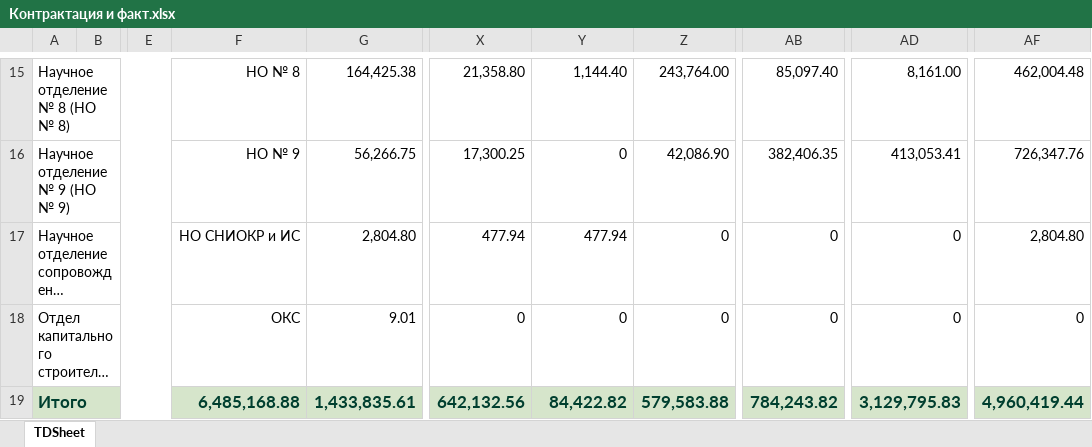
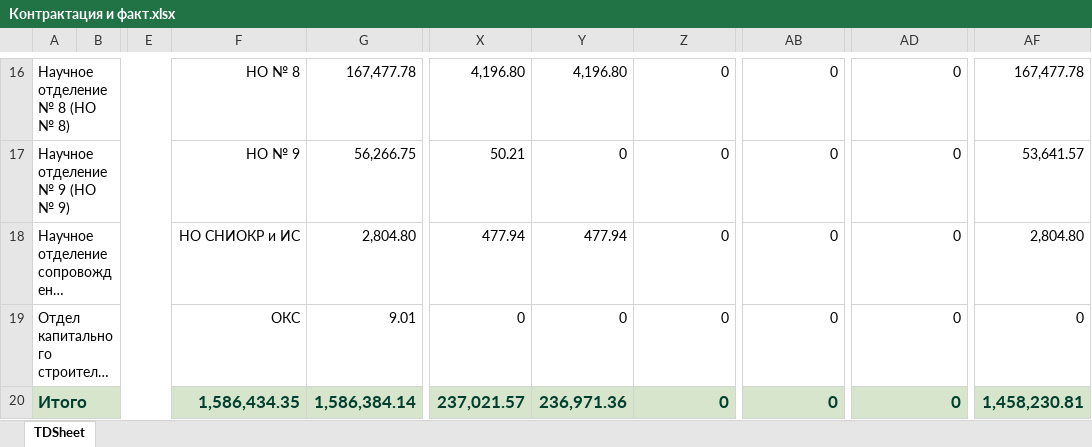
Before and after one commit to asrahmanov/PulsarDataAggregation, an Excel workbook: storage/app/contractAndFact/36/2022/Контрактация и факт.xlsx, sheet TDSheet, drawn as a sheet; only a part is shown, gaps mark what is left out; long unchanged cells end in …; values as stored, in another font and other column widths than the file's, no borders; addresses are those after the commit; the diff covers the shown part only; the diff names each change by its address in the sheet, - before the commit and + after, or states it on an @@ line.

```diff
--- a/storage/app/contractAndFact/36/2022/Контрактация и факт.xlsx (sheet TDSheet)
+++ b/storage/app/contractAndFact/36/2022/Контрактация и факт.xlsx (sheet TDSheet)
-G16: 164,425.38
+G16: 167,477.78
-X16: 21,358.80
+X16: 4,196.80
-Y16: 1,144.40
+Y16: 4,196.80
-Z16: 243,764.00
+Z16: 0
-AB16: 85,097.40
+AB16: 0
-AD16: 8,161.00
+AD16: 0
-AF16: 462,004.48
+AF16: 167,477.78
-X17: 17,300.25
+X17: 50.21
-Z17: 42,086.90
+Z17: 0
-AB17: 382,406.35
+AB17: 0
-AD17: 413,053.41
+AD17: 0
-AF17: 726,347.76
+AF17: 53,641.57
-F20: 6,485,168.88
+F20: 1,586,434.35
-G20: 1,433,835.61
+G20: 1,586,384.14
-X20: 642,132.56
+X20: 237,021.57
-Y20: 84,422.82
+Y20: 236,971.36
-Z20: 579,583.88
+Z20: 0
-AB20: 784,243.82
+AB20: 0
-AD20: 3,129,795.83
+AD20: 0
-AF20: 4,960,419.44
+AF20: 1,458,230.81
```
Also changed, not shown: 1 added row and 28 edited cells elsewhere in this sheet, storage/app/exp/36/2022/Форма по ожидаемой выручке.xlsx, 3 other files.
